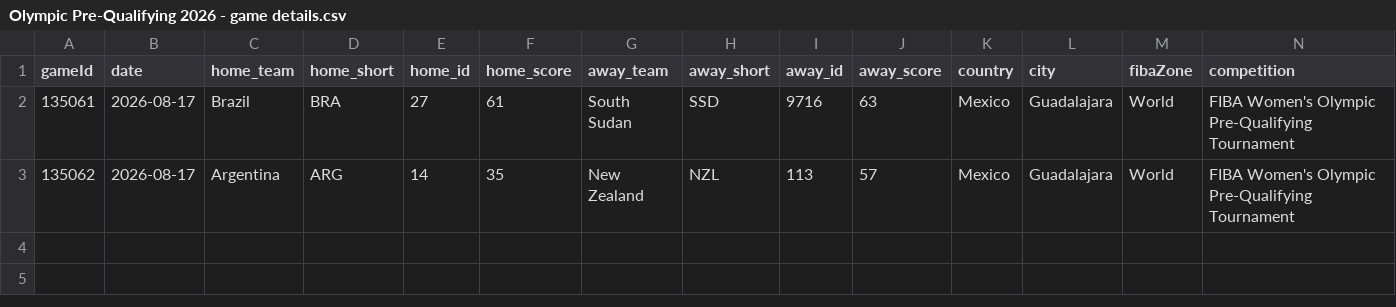
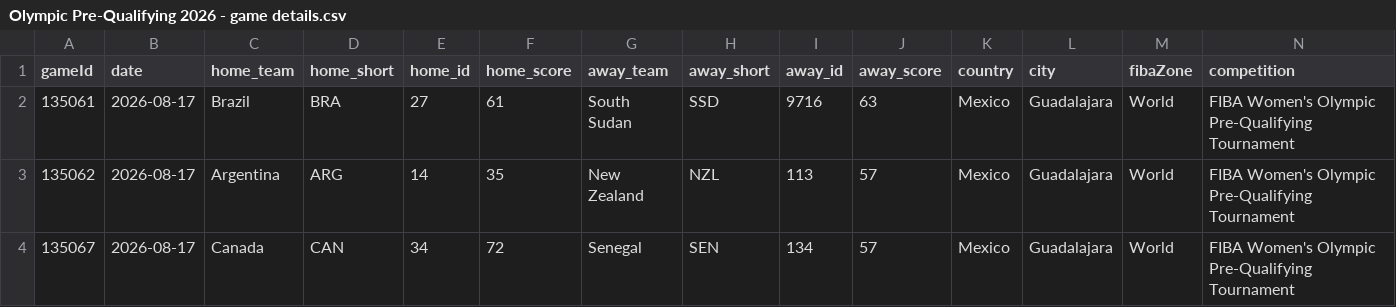
Before and after one commit to jordanngo205/Olympic-Pre-Qualifying-Tournament-Tracker, a CSV file: Olympic Pre-Qualifying 2026/data/Olympic Pre-Qualifying 2026 - game details.csv, drawn as a sheet; only a part is shown; rows hold the shown columns only; the diff names each change by its address in the sheet, - before the commit and + after, or states it on an @@ line.

```diff
--- a/Olympic Pre-Qualifying 2026/data/Olympic Pre-Qualifying 2026 - game details.csv
+++ b/Olympic Pre-Qualifying 2026/data/Olympic Pre-Qualifying 2026 - game details.csv
+row 4: 135067 | 2026-08-17 | Canada | CAN | 34 | 72 | Senegal | SEN | 134 | 57 | Mexico | Guadalajara | World | FIBA Women's Olympic Pre-Qualifying Tournament
```
Also changed, not shown: Olympic Pre-Qualifying 2026/data/Olympic Pre-Qualifying 2026 - participant log.csv, Olympic Pre-Qualifying 2026/data/Olympic Pre-Qualifying 2026 - player box scores.csv, 11 other files.
